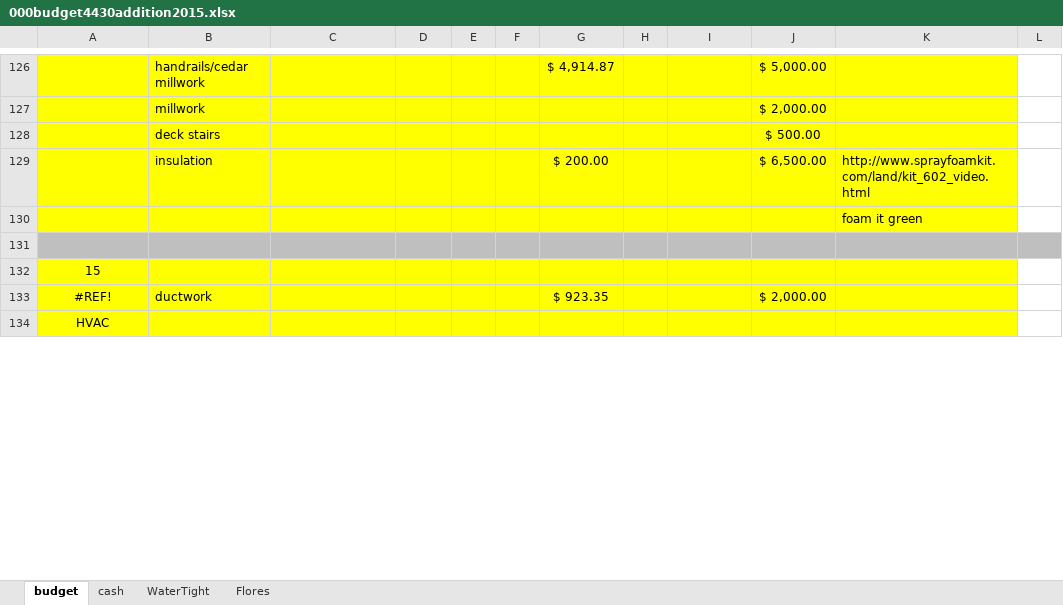
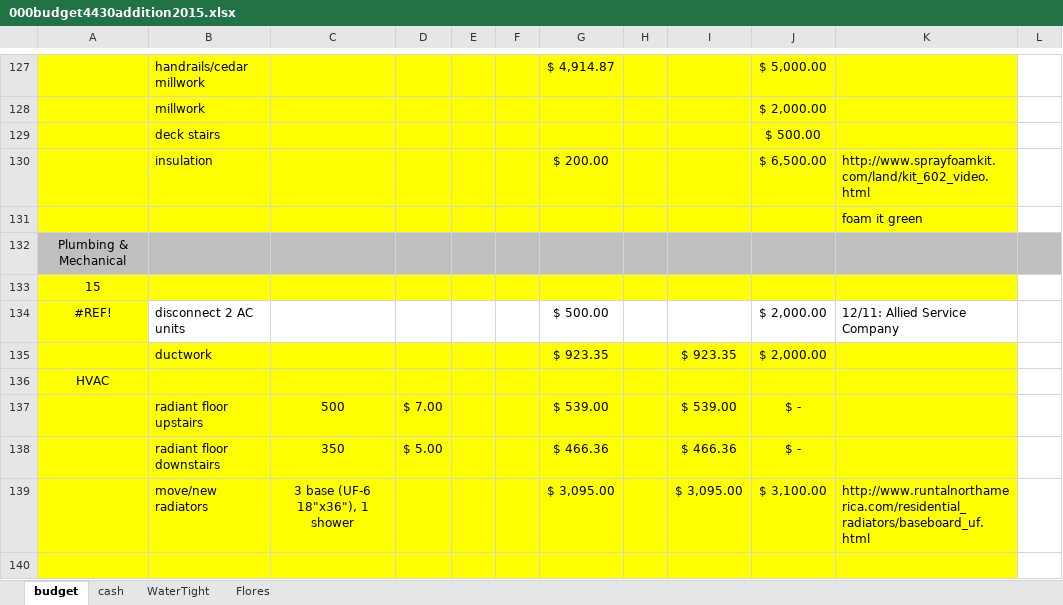
Before and after one commit to digideskio/brandon-gallas.github.io, an Excel workbook: house/20140216 Porch and Master Bath/000budget4430addition2015.xlsx, sheet budget, drawn as a sheet; only a part is shown, gaps mark what is left out; values as stored, in another font and other column widths than the file's, no borders; removed rows and columns are numbered as before the commit, all else as after; the diff covers the shown part only; the diff names each change by its address in the sheet, - before the commit and + after, or states it on an @@ line.

```diff
--- a/house/20140216 Porch and Master Bath/000budget4430addition2015.xlsx (sheet budget)
+++ b/house/20140216 Porch and Master Bath/000budget4430addition2015.xlsx (sheet budget)
+row 132: Plumbing & Mechanical
@@ row 132 moved to row 133: 15 @@
+row 134: #REF! | disconnect 2 AC units |  |  |  |  | $ 500.00 |  |  | $ 2,000.00 | 12/11: Allied Service Company
+row 135:  | ductwork |  |  |  |  | $ 923.35 |  | $ 923.35 | $ 2,000.00
@@ row 134 moved to row 136: HVAC @@
+row 137:  | radiant floor upstairs | 500 | $ 7.00 |  |  | $ 539.00 |  | $ 539.00 | $ -
+row 138:  | radiant floor downstairs | 350 | $ 5.00 |  |  | $ 466.36 |  | $ 466.36 | $ -
+row 139:  | move/new radiators | 3 base (UF-6 18"x36"), 1 shower |  |  |  | $ 3,095.00 |  | $ 3,095.00 | $ 3,100.00 | http://www.runtalnorthamerica.com/residential_radiators/baseboard_uf.html
-A140:K140 fill: #BFBFBF
+A140:K140 fill: #FFFF00
-L140 fill: #BFBFBF
+L140 fill: none
-row 133: #REF! | ductwork |  |  |  |  | $ 923.35 |  |  | $ 2,000.00
```
Also changed, not shown: 3 added rows, 6 removed rows and 16 edited cells elsewhere in this sheet, formulas that keep their value, house/20140216 Porch and Master Bath/Contractors/Contractors.xlsx.
